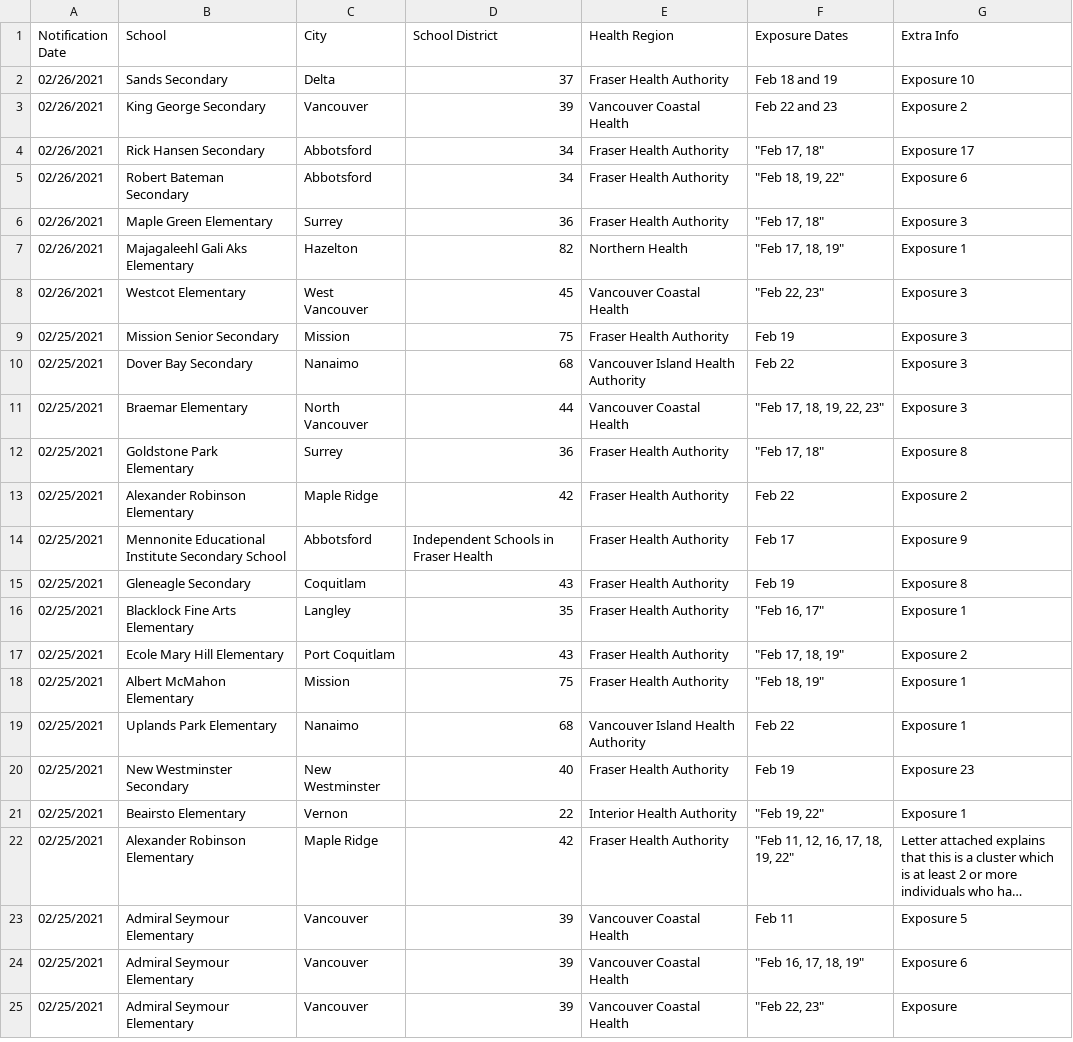
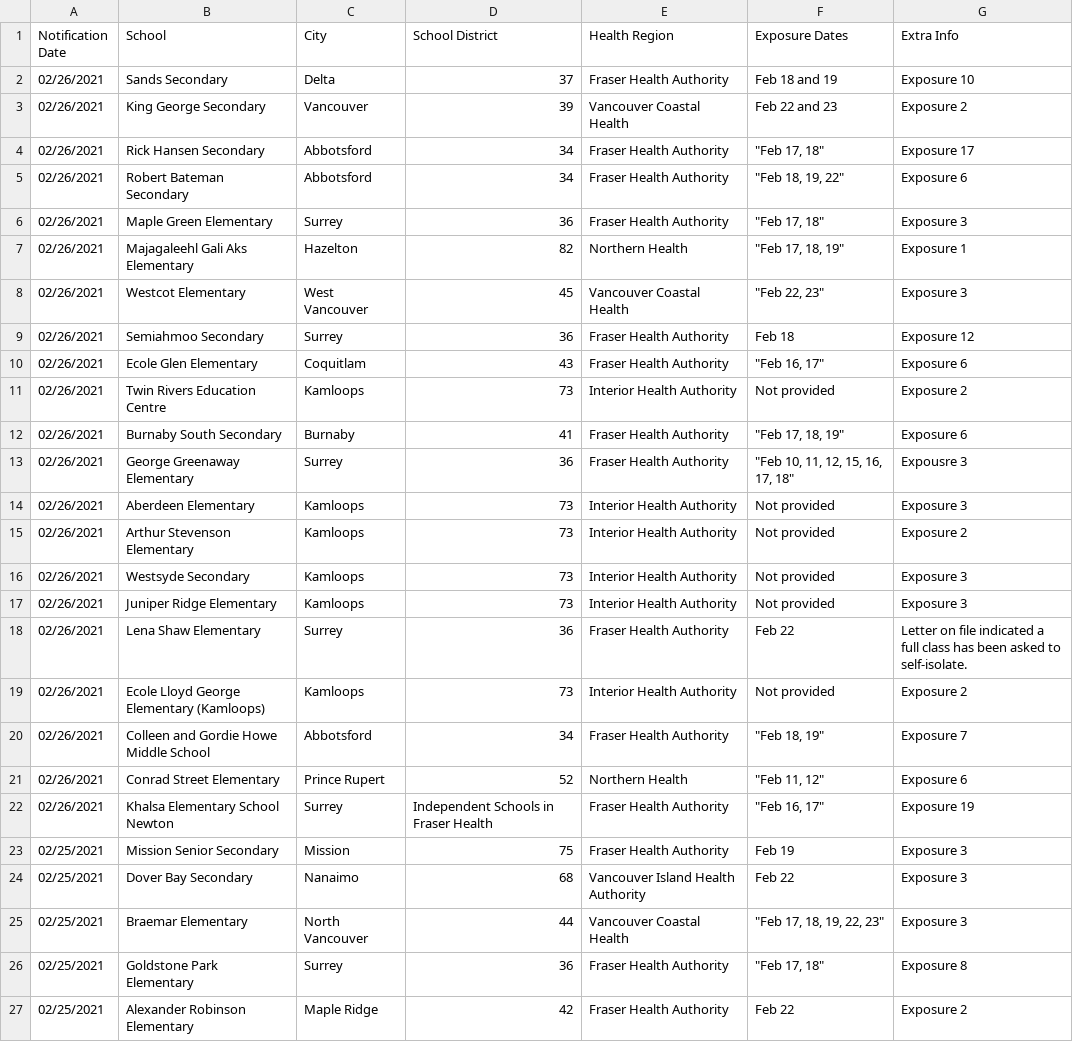
Before and after one commit to spod/bcschoolscoviddata, a CSV file: data/bc_school_covid_events_raw_data.csv, drawn as a sheet; only a part is shown; the shorter side is filled out with more unchanged rows; long unchanged cells end in …; the diff names each change by its address in the sheet, - before the commit and + after, or states it on an @@ line.

```diff
--- a/data/bc_school_covid_events_raw_data.csv
+++ b/data/bc_school_covid_events_raw_data.csv
+row 9: 02/26/2021 | Semiahmoo Secondary | Surrey | 36 | Fraser Health Authority | Feb 18 | Exposure 12
+row 10: 02/26/2021 | Ecole Glen Elementary | Coquitlam | 43 | Fraser Health Authority | "Feb 16, 17" | Exposure 6
+row 11: 02/26/2021 | Twin Rivers Education Centre | Kamloops | 73 | Interior Health Authority | Not provided | Exposure 2
+row 12: 02/26/2021 | Burnaby South Secondary | Burnaby | 41 | Fraser Health Authority | "Feb 17, 18, 19" | Exposure 6
+row 13: 02/26/2021 | George Greenaway Elementary | Surrey | 36 | Fraser Health Authority | "Feb 10, 11, 12, 15, 16, 17, 18" | Expousre 3
+row 14: 02/26/2021 | Aberdeen Elementary | Kamloops | 73 | Interior Health Authority | Not provided | Exposure 3
+row 15: 02/26/2021 | Arthur Stevenson Elementary | Kamloops | 73 | Interior Health Authority | Not provided | Exposure 2
+row 16: 02/26/2021 | Westsyde Secondary | Kamloops | 73 | Interior Health Authority | Not provided | Exposure 3
+row 17: 02/26/2021 | Juniper Ridge Elementary | Kamloops | 73 | Interior Health Authority | Not provided | Exposure 3
+row 18: 02/26/2021 | Lena Shaw Elementary | Surrey | 36 | Fraser Health Authority | Feb 22 | Letter on file indicated a full class has been asked to self-isolate.
+row 19: 02/26/2021 | Ecole Lloyd George Elementary (Kamloops) | Kamloops | 73 | Interior Health Authority | Not provided | Exposure 2
+row 20: 02/26/2021 | Colleen and Gordie Howe Middle School | Abbotsford | 34 | Fraser Health Authority | "Feb 18, 19" | Exposure 7
+row 21: 02/26/2021 | Conrad Street Elementary | Prince Rupert | 52 | Northern Health | "Feb 11, 12" | Exposure 6
+row 22: 02/26/2021 | Khalsa Elementary School Newton | Surrey | Independent Schools in Fraser Health | Fraser Health Authority | "Feb 16, 17" | Exposure 19
```
Also changed, not shown: data/leaderboard.csv, data/raw_data.csv.
